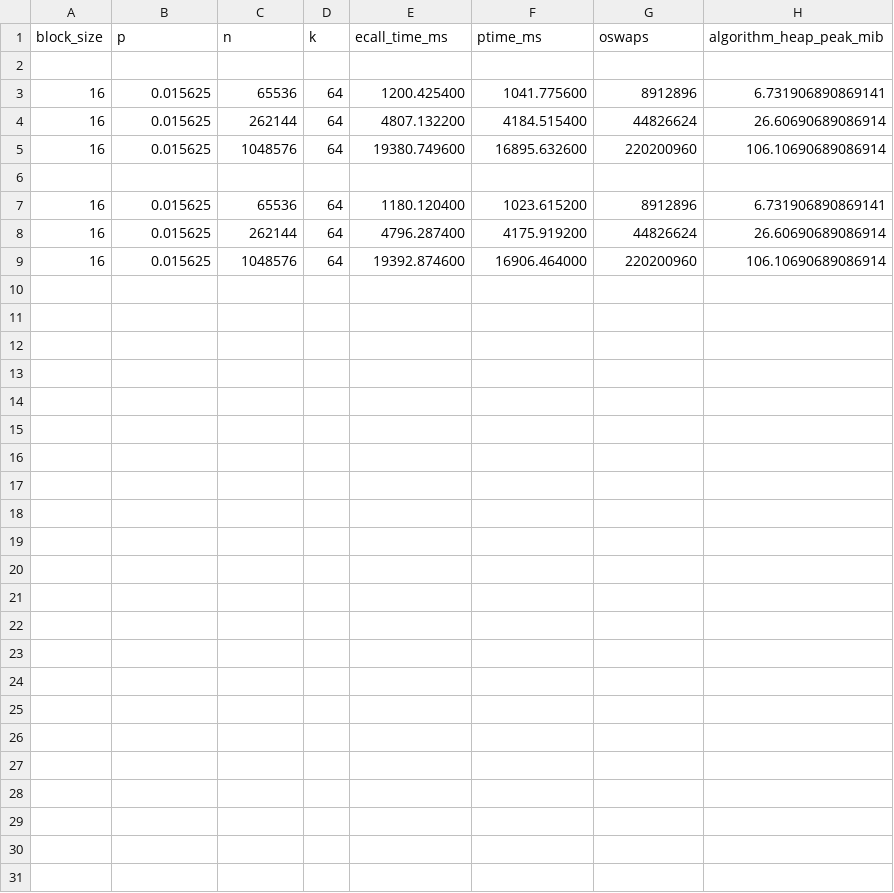
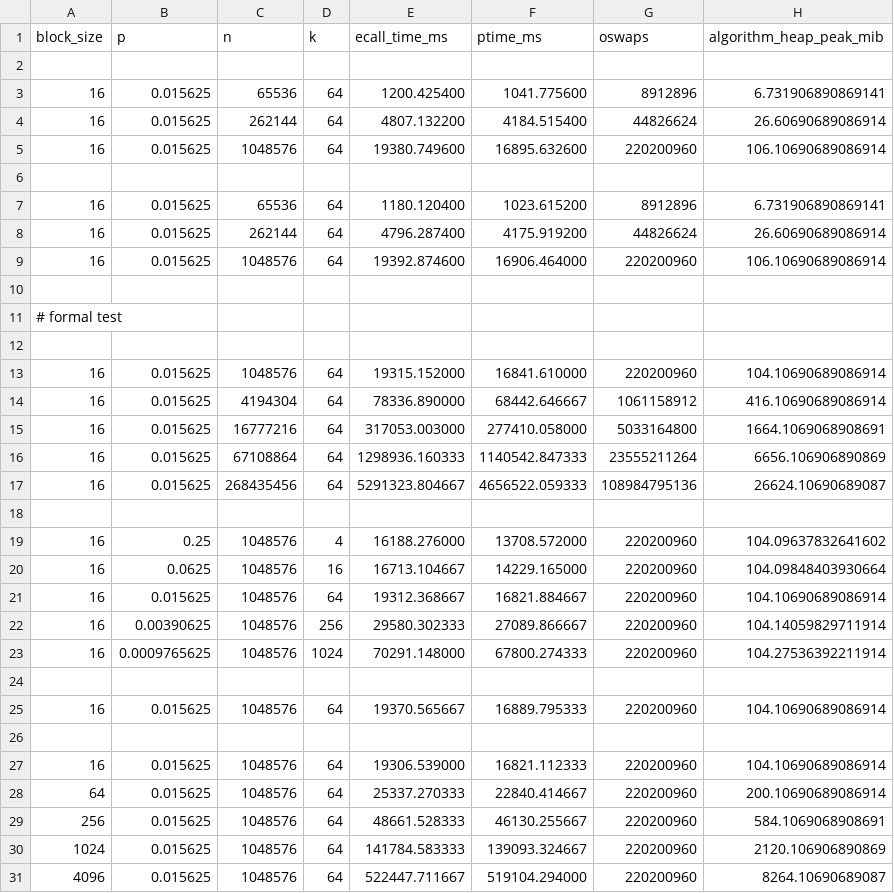
Before and after one commit to luoxi1228/Supple, a CSV file: RESULTS/PSQF_SWO.csv, drawn as a sheet; the diff names each change by its address in the sheet, - before the commit and + after, or states it on an @@ line.

```diff
--- a/RESULTS/PSQF_SWO.csv
+++ b/RESULTS/PSQF_SWO.csv
+row 10: (empty)
+row 11: # formal test
+row 12: (empty)
+row 13: 16 | 0.015625 | 1048576 | 64 | 19315.152000 | 16841.610000 | 220200960 | 104.10690689086914
+row 14: 16 | 0.015625 | 4194304 | 64 | 78336.890000 | 68442.646667 | 1061158912 | 416.10690689086914
+row 15: 16 | 0.015625 | 16777216 | 64 | 317053.003000 | 277410.058000 | 5033164800 | 1664.1069068908691
+row 16: 16 | 0.015625 | 67108864 | 64 | 1298936.160333 | 1140542.847333 | 23555211264 | 6656.106906890869
+row 17: 16 | 0.015625 | 268435456 | 64 | 5291323.804667 | 4656522.059333 | 108984795136 | 26624.10690689087
+row 18: (empty)
+row 19: 16 | 0.25 | 1048576 | 4 | 16188.276000 | 13708.572000 | 220200960 | 104.09637832641602
+row 20: 16 | 0.0625 | 1048576 | 16 | 16713.104667 | 14229.165000 | 220200960 | 104.09848403930664
+row 21: 16 | 0.015625 | 1048576 | 64 | 19312.368667 | 16821.884667 | 220200960 | 104.10690689086914
+row 22: 16 | 0.00390625 | 1048576 | 256 | 29580.302333 | 27089.866667 | 220200960 | 104.14059829711914
+row 23: 16 | 0.0009765625 | 1048576 | 1024 | 70291.148000 | 67800.274333 | 220200960 | 104.27536392211914
+row 24: (empty)
+row 25: 16 | 0.015625 | 1048576 | 64 | 19370.565667 | 16889.795333 | 220200960 | 104.10690689086914
+row 26: (empty)
+row 27: 16 | 0.015625 | 1048576 | 64 | 19306.539000 | 16821.112333 | 220200960 | 104.10690689086914
+row 28: 64 | 0.015625 | 1048576 | 64 | 25337.270333 | 22840.414667 | 220200960 | 200.10690689086914
+row 29: 256 | 0.015625 | 1048576 | 64 | 48661.528333 | 46130.255667 | 220200960 | 584.1069068908691
+row 30: 1024 | 0.015625 | 1048576 | 64 | 141784.583333 | 139093.324667 | 220200960 | 2120.106906890869
+row 31: 4096 | 0.015625 | 1048576 | 64 | 522447.711667 | 519104.294000 | 220200960 | 8264.10690689087
```
Also changed, not shown: RESULTS/CompactionBasedSWO.csv, RESULTS/FFOS_C.csv, 5 other files.
